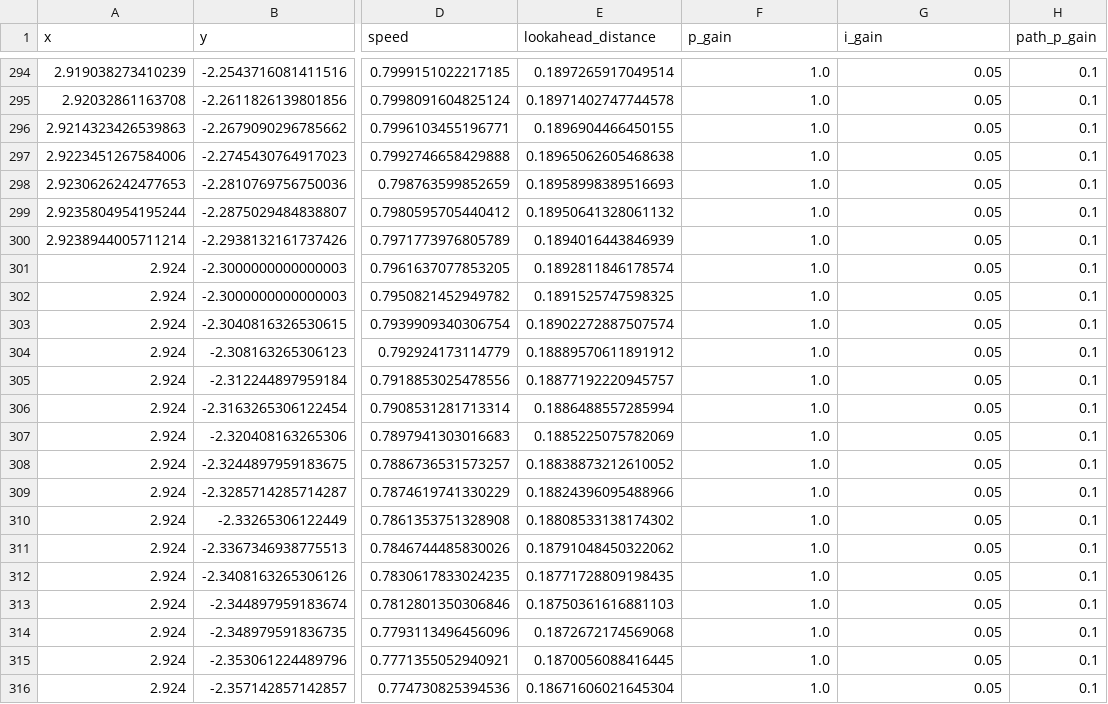
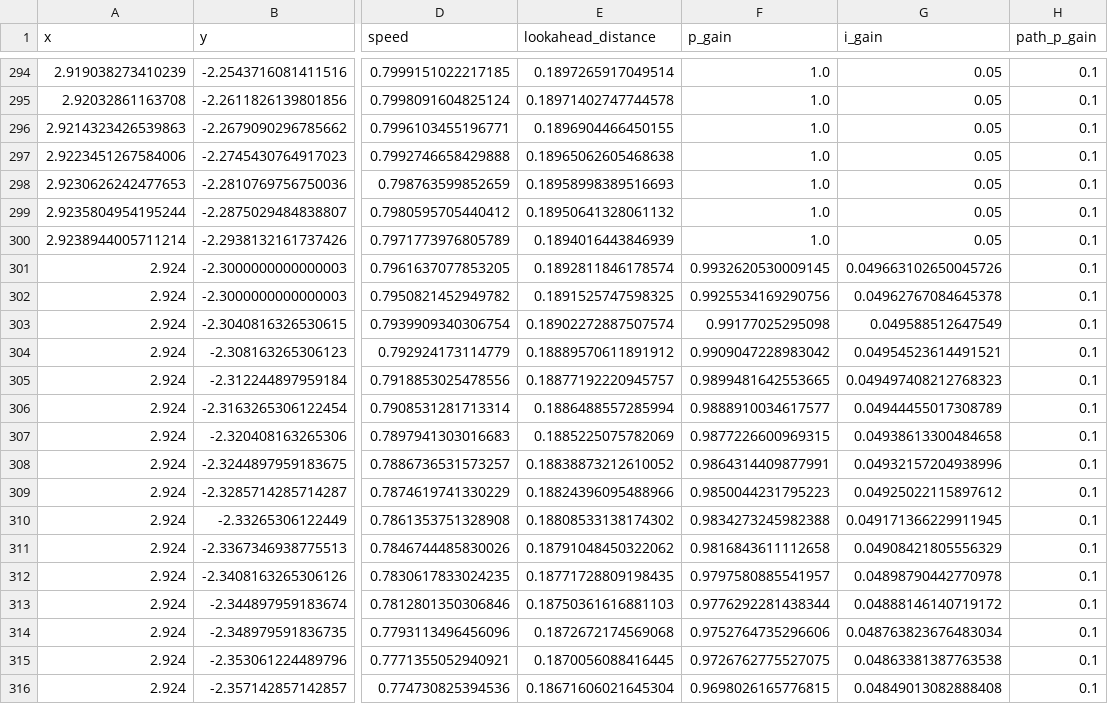
Before and after one commit to NeyagawaRobocons/chassis_haru_robo2024, a CSV file: pure_pursuit/csv/path3.csv, drawn as a sheet; only a part is shown, gaps mark what is left out; the diff covers the shown part only; the diff names each change by its address in the sheet, - before the commit and + after, or states it on an @@ line.

```diff
--- a/pure_pursuit/csv/path3.csv
+++ b/pure_pursuit/csv/path3.csv
-F301 (p_gain): 1.0
+F301 (p_gain): 0.9932620530009145
-G301 (i_gain): 0.05
+G301 (i_gain): 0.049663102650045726
-F302 (p_gain): 1.0
+F302 (p_gain): 0.9925534169290756
-G302 (i_gain): 0.05
+G302 (i_gain): 0.04962767084645378
-F303 (p_gain): 1.0
+F303 (p_gain): 0.99177025295098
-G303 (i_gain): 0.05
+G303 (i_gain): 0.049588512647549
-F304 (p_gain): 1.0
+F304 (p_gain): 0.9909047228983042
-G304 (i_gain): 0.05
+G304 (i_gain): 0.04954523614491521
-F305 (p_gain): 1.0
+F305 (p_gain): 0.9899481642553665
-G305 (i_gain): 0.05
+G305 (i_gain): 0.049497408212768323
-F306 (p_gain): 1.0
+F306 (p_gain): 0.9888910034617577
-G306 (i_gain): 0.05
+G306 (i_gain): 0.04944455017308789
-F307 (p_gain): 1.0
+F307 (p_gain): 0.9877226600969315
-G307 (i_gain): 0.05
+G307 (i_gain): 0.04938613300484658
-F308 (p_gain): 1.0
+F308 (p_gain): 0.9864314409877991
-G308 (i_gain): 0.05
+G308 (i_gain): 0.04932157204938996
-F309 (p_gain): 1.0
+F309 (p_gain): 0.9850044231795223
-G309 (i_gain): 0.05
+G309 (i_gain): 0.04925022115897612
-F310 (p_gain): 1.0
+F310 (p_gain): 0.9834273245982388
-G310 (i_gain): 0.05
+G310 (i_gain): 0.049171366229911945
-F311 (p_gain): 1.0
+F311 (p_gain): 0.9816843611112658
-G311 (i_gain): 0.05
+G311 (i_gain): 0.04908421805556329
-F312 (p_gain): 1.0
+F312 (p_gain): 0.9797580885541957
-G312 (i_gain): 0.05
+G312 (i_gain): 0.04898790442770978
-F313 (p_gain): 1.0
+F313 (p_gain): 0.9776292281438344
-G313 (i_gain): 0.05
+G313 (i_gain): 0.04888146140719172
-F314 (p_gain): 1.0
+F314 (p_gain): 0.9752764735296606
-G314 (i_gain): 0.05
+G314 (i_gain): 0.048763823676483034
-F315 (p_gain): 1.0
+F315 (p_gain): 0.9726762775527075
-G315 (i_gain): 0.05
+G315 (i_gain): 0.04863381387763538
-F316 (p_gain): 1.0
+F316 (p_gain): 0.9698026165776815
-G316 (i_gain): 0.05
+G316 (i_gain): 0.04849013082888408
```
Also changed, not shown: 70 edited cells elsewhere in this file, pure_pursuit/csv/path10.csv, pure_pursuit/csv/path2.csv, 5 other files.
